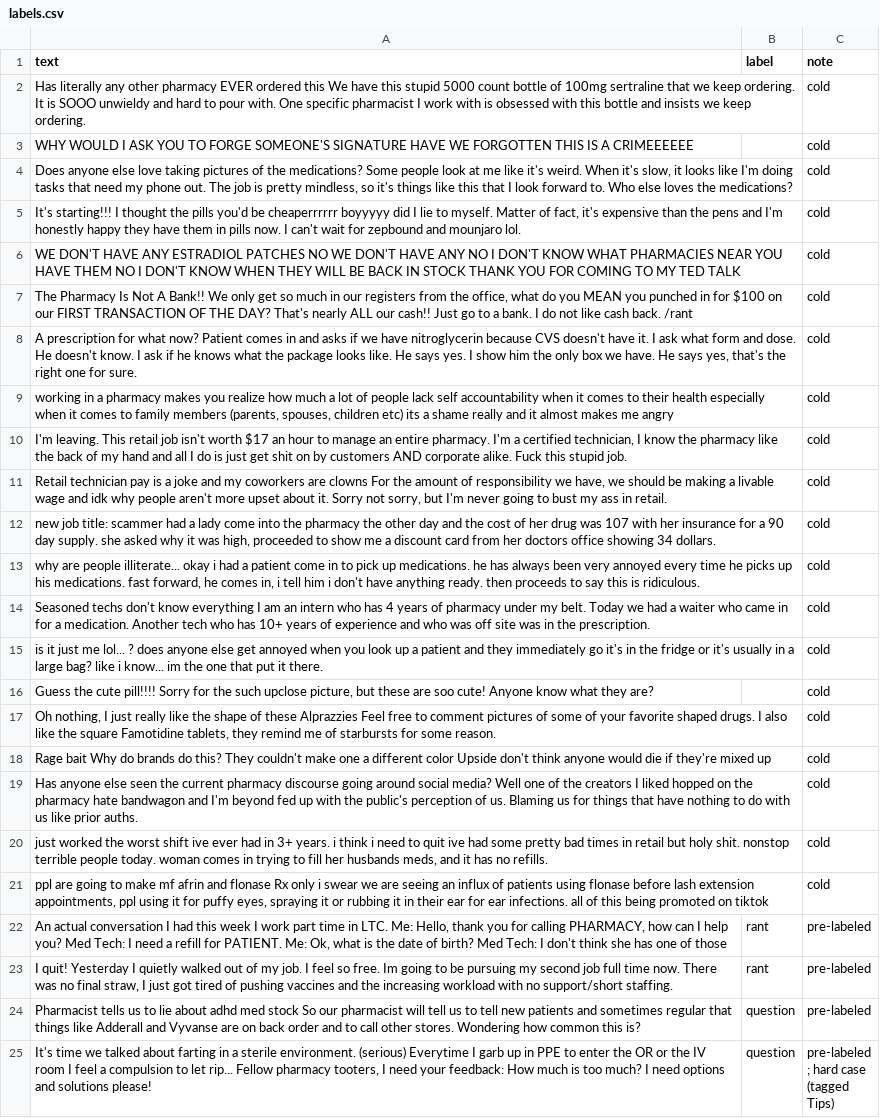
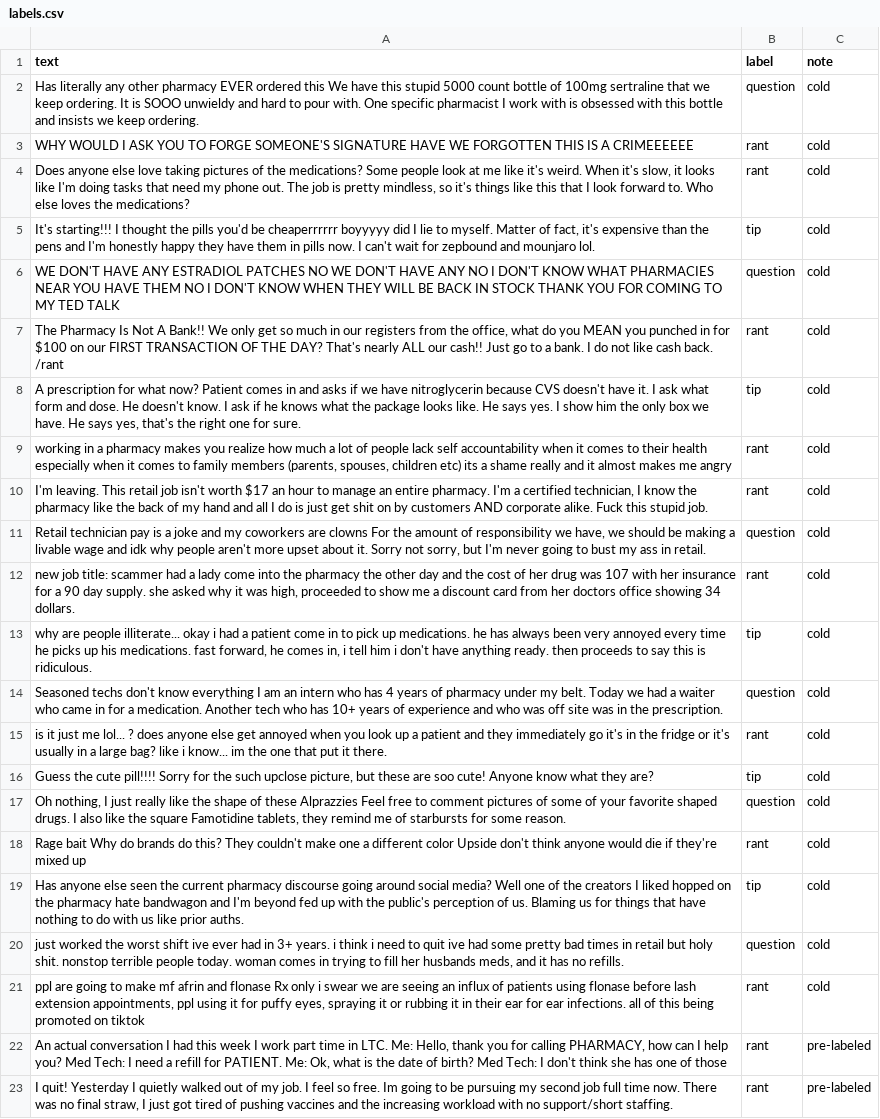
Before and after one commit to sumaia2/ai201-project3-takemeter-starter-v2026, a CSV file: labels.csv, drawn as a sheet; only a part is shown; the shorter side is filled out with more unchanged rows; the diff names each change by its address in the sheet, - before the commit and + after, or states it on an @@ line.

Commit message:
Finish labeling and fix label spelling

```diff
--- a/labels.csv
+++ b/labels.csv
-B2 (label): (empty)
+B2 (label): question
-B3:B4 (label): (empty)
+B3:B4 (label): rant
-B5 (label): (empty)
+B5 (label): tip
-B6 (label): (empty)
+B6 (label): question
-B7 (label): (empty)
+B7 (label): rant
-B8 (label): (empty)
+B8 (label): tip
-B9:B10 (label): (empty)
+B9:B10 (label): rant
-B11 (label): (empty)
+B11 (label): question
-B12 (label): (empty)
+B12 (label): rant
-B13 (label): (empty)
+B13 (label): tip
-B14 (label): (empty)
+B14 (label): question
-B15 (label): (empty)
+B15 (label): rant
-B16 (label): (empty)
+B16 (label): tip
-B17 (label): (empty)
+B17 (label): question
-B18 (label): (empty)
+B18 (label): rant
-B19 (label): (empty)
+B19 (label): tip
-B20 (label): (empty)
+B20 (label): question
-B21 (label): (empty)
+B21 (label): rant
```
